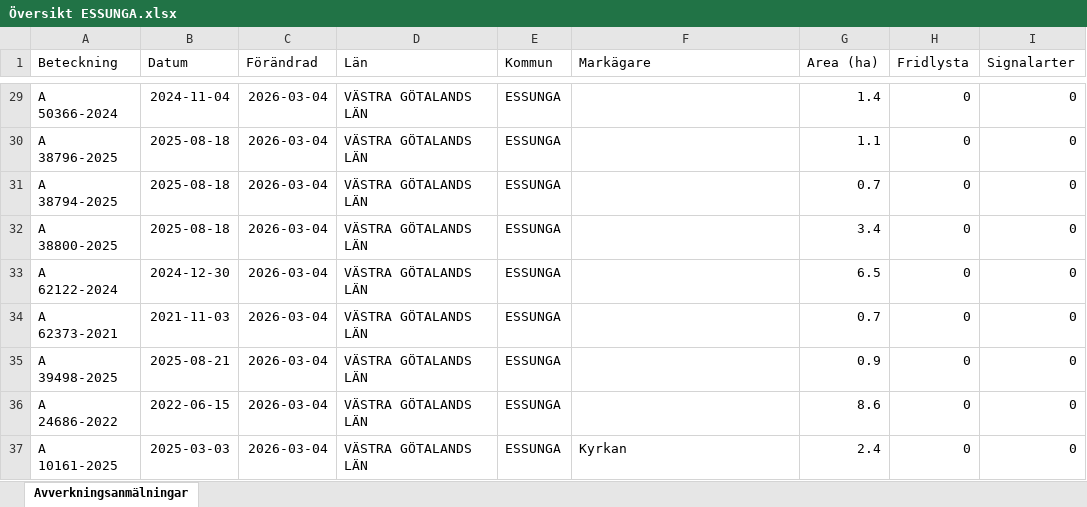
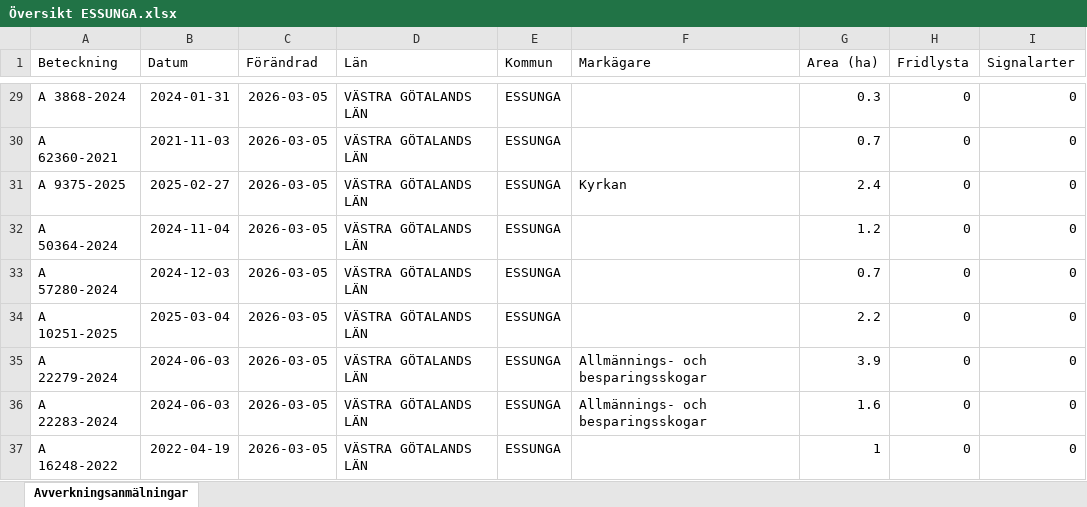
Before and after one commit to klasma/Logging_1445, an Excel workbook: Översikt ESSUNGA.xlsx, sheet Avverkningsanmälningar, drawn as a sheet; only a part is shown, gaps mark what is left out; values as stored, in another font and other column widths than the file's, no borders; the diff covers the shown part only; the diff names each change by its address in the sheet, - before the commit and + after, or states it on an @@ line.

```diff
--- a/Översikt ESSUNGA.xlsx (sheet Avverkningsanmälningar)
+++ b/Översikt ESSUNGA.xlsx (sheet Avverkningsanmälningar)
-A29 (Beteckning): A 50366-2024
+A29 (Beteckning): A 3868-2024
-B29 (Datum): 2024-11-04
+B29 (Datum): 2024-01-31
-C29:C37 (Förändrad): 2026-03-04
+C29:C37 (Förändrad): 2026-03-05
-G29 (Area (ha)): 1.4
+G29 (Area (ha)): 0.3
-A30 (Beteckning): A 38796-2025
+A30 (Beteckning): A 62360-2021
-B30 (Datum): 2025-08-18
+B30 (Datum): 2021-11-03
-G30 (Area (ha)): 1.1
+G30 (Area (ha)): 0.7
-A31 (Beteckning): A 38794-2025
+A31 (Beteckning): A 9375-2025
-B31 (Datum): 2025-08-18
+B31 (Datum): 2025-02-27
-F31 (Markägare): (empty)
+F31 (Markägare): Kyrkan
-G31 (Area (ha)): 0.7
+G31 (Area (ha)): 2.4
-A32 (Beteckning): A 38800-2025
+A32 (Beteckning): A 50364-2024
-B32 (Datum): 2025-08-18
+B32 (Datum): 2024-11-04
-G32 (Area (ha)): 3.4
+G32 (Area (ha)): 1.2
-A33 (Beteckning): A 62122-2024
+A33 (Beteckning): A 57280-2024
-B33 (Datum): 2024-12-30
+B33 (Datum): 2024-12-03
-G33 (Area (ha)): 6.5
+G33 (Area (ha)): 0.7
-A34 (Beteckning): A 62373-2021
+A34 (Beteckning): A 10251-2025
-B34 (Datum): 2021-11-03
+B34 (Datum): 2025-03-04
-G34 (Area (ha)): 0.7
+G34 (Area (ha)): 2.2
-A35 (Beteckning): A 39498-2025
+A35 (Beteckning): A 22279-2024
-B35 (Datum): 2025-08-21
+B35 (Datum): 2024-06-03
-F35:F36 (Markägare): (empty)
+F35:F36 (Markägare): Allmännings- och besparingsskogar
-G35 (Area (ha)): 0.9
+G35 (Area (ha)): 3.9
-A36 (Beteckning): A 24686-2022
+A36 (Beteckning): A 22283-2024
-B36 (Datum): 2022-06-15
+B36 (Datum): 2024-06-03
-G36 (Area (ha)): 8.6
+G36 (Area (ha)): 1.6
-A37 (Beteckning): A 10161-2025
+A37 (Beteckning): A 16248-2022
-B37 (Datum): 2025-03-03
+B37 (Datum): 2022-04-19
-F37 (Markägare): Kyrkan
+F37 (Markägare): (empty)
-G37 (Area (ha)): 2.4
+G37 (Area (ha)): 1
```
Also changed, not shown: 355 edited cells elsewhere in this sheet, artfynd/A 3563-2024 artfynd.xlsx, 5 other files.
